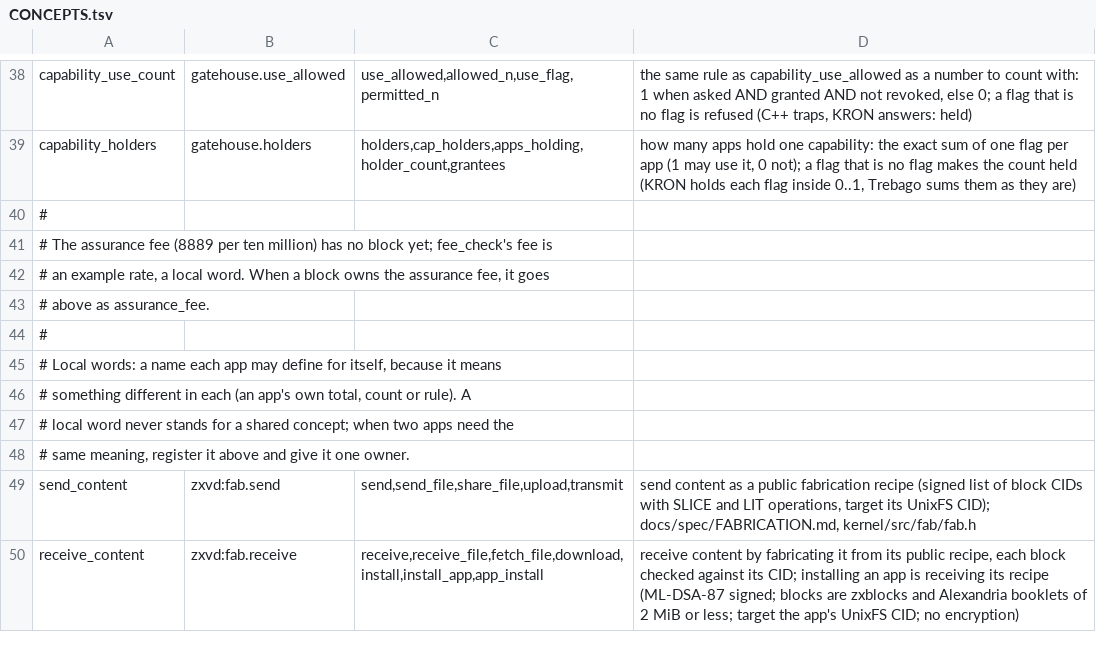
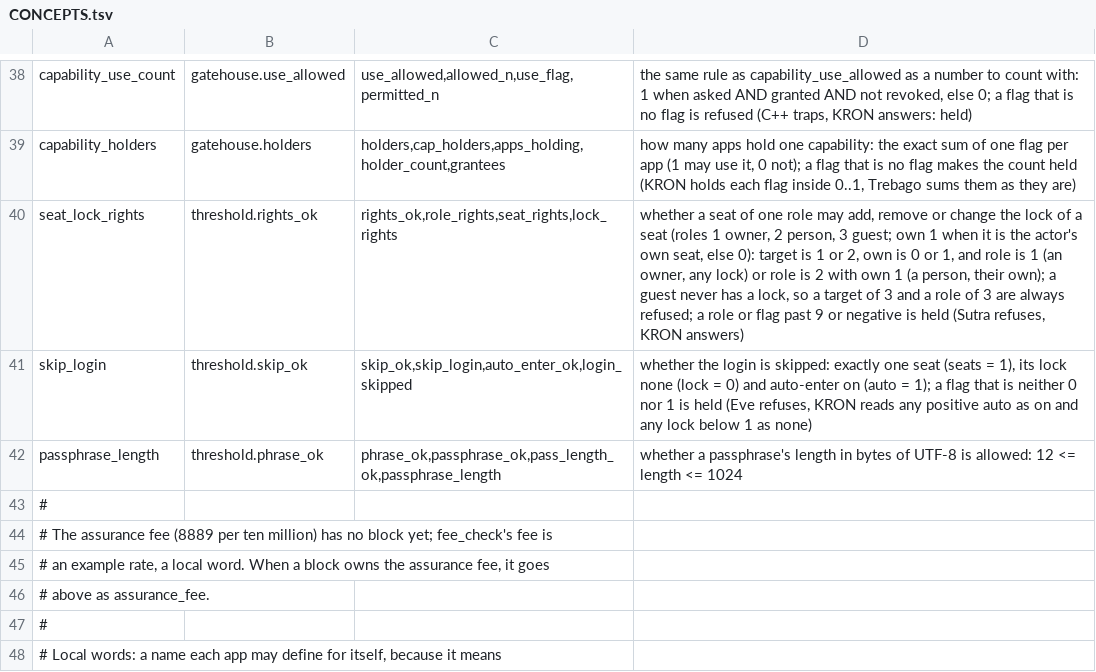
Before and after one commit to sykomiked/ZEDEC-XERO-VULPINE-V1.0.0, a TSV file: kernel/src/apps/CONCEPTS.tsv, drawn as a sheet; only a part is shown, gaps mark what is left out; the shorter side is filled out with more unchanged rows.

```diff
--- a/kernel/src/apps/CONCEPTS.tsv
+++ b/kernel/src/apps/CONCEPTS.tsv
@@ -39,2 +39,5 @@ capability_use_count	gatehouse.use_allowed	use_allowed,allowed_n,use_flag,permit
 capability_holders	gatehouse.holders	holders,cap_holders,apps_holding,holder_count,grantees	how many apps hold one capability: the exact sum of one flag per app (1 may use it, 0 not); a flag that is no flag makes the count held (KRON holds each flag inside 0..1, Trebago sums them as they are)
+seat_lock_rights	threshold.rights_ok	rights_ok,role_rights,seat_rights,lock_rights	whether a seat of one role may add, remove or change the lock of a seat (roles 1 owner, 2 person, 3 guest; own 1 when it is the actor's own seat, else 0): target is 1 or 2, own is 0 or 1, and role is 1 (an owner, any lock) or role is 2 with own 1 (a person, their own); a guest never has a lock, so a target of 3 and a role of 3 are always refused; a role or flag past 9 or negative is held (Sutra refuses, KRON answers)
+skip_login	threshold.skip_ok	skip_ok,skip_login,auto_enter_ok,login_skipped	whether the login is skipped: exactly one seat (seats = 1), its lock none (lock = 0) and auto-enter on (auto = 1); a flag that is neither 0 nor 1 is held (Eve refuses, KRON reads any positive auto as on and any lock below 1 as none)
+passphrase_length	threshold.phrase_ok	phrase_ok,passphrase_ok,pass_length_ok,passphrase_length	whether a passphrase's length in bytes of UTF-8 is allowed: 12 <= length <= 1024
 #
```
Also changed, not shown: kernel/src/alexandria/SLOTS.tsv, kernel/src/apps/CHECKS.tsv, 17 other files.
